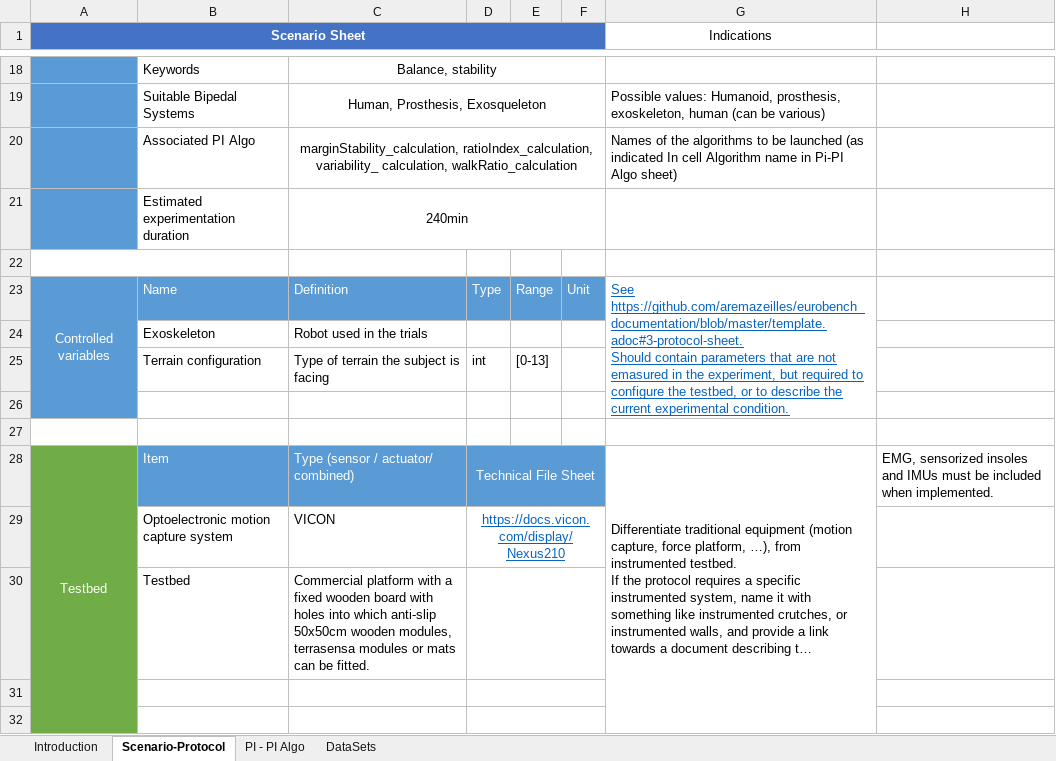
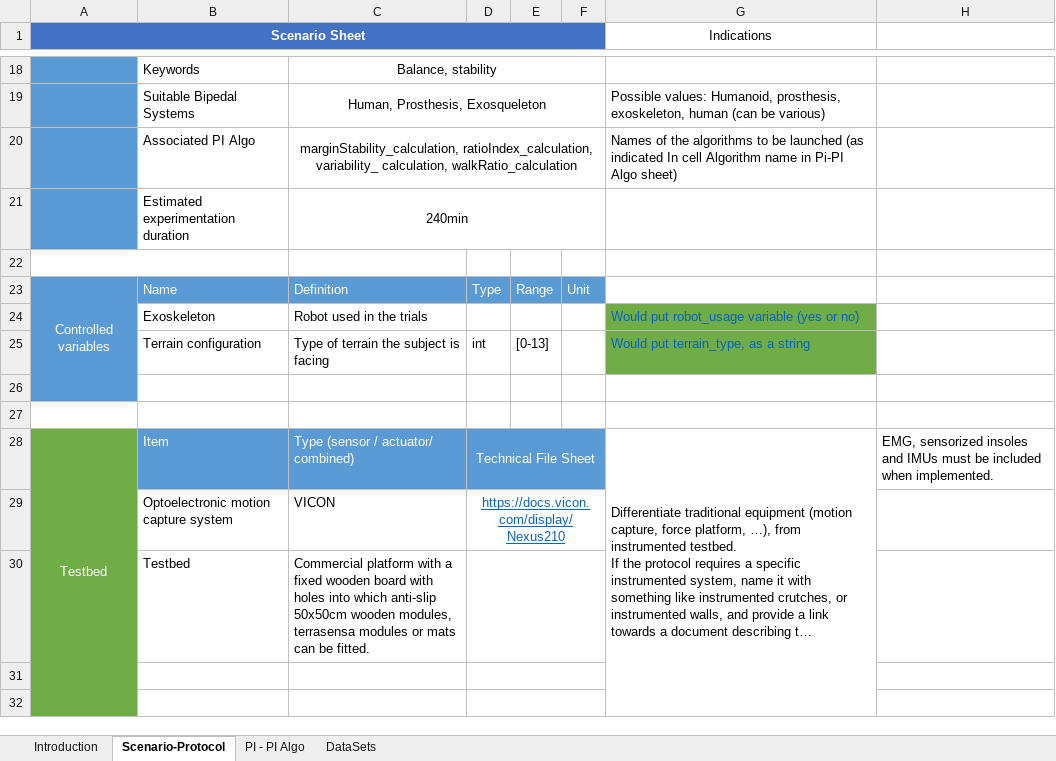
Before and after one commit to eurobench/eurobench_protocol, an Excel workbook: data/csic-irregular/csic-irregular-terrains.xlsx, sheet Scenario-Protocol, drawn as a sheet; only a part is shown, gaps mark what is left out; long unchanged cells end in …; values as stored, in another font and other column widths than the file's, no borders; charts and pictures not drawn; ↵ is a line break in a cell; the diff names each change by its address in the sheet, - before the commit and + after, or states it on an @@ line.

```diff
--- a/data/csic-irregular/csic-irregular-terrains.xlsx (sheet Scenario-Protocol)
+++ b/data/csic-irregular/csic-irregular-terrains.xlsx (sheet Scenario-Protocol)
-G23 (Indications): See https://github.com/aremazeilles/eurobench_documentation/blob/master/template.adoc#3-protocol-sheet. ↵ Should contain parameters that are not emasured in the experiment, but required to configure the testbed, or to describe the current experimental condition.
+G23 (Indications): (empty)
-G23:G26 merged
-G24 (Indications): (empty)
+G24 (Indications): Would put robot_usage variable (yes or no)
-G24:G25 fill: none
+G24:G25 fill: #70AD47
-G25 (Indications): (empty)
+G25 (Indications): Would put terrain_type, as a string
```
Also changed, not shown: sheet PI - PI Algo, data/tested/tested.xlsx, 3 other files.
